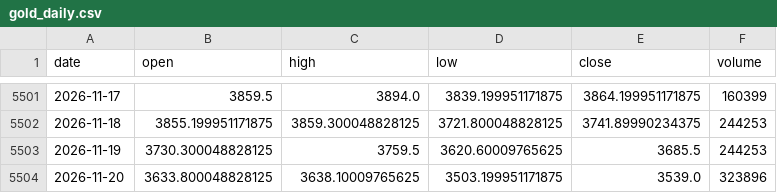
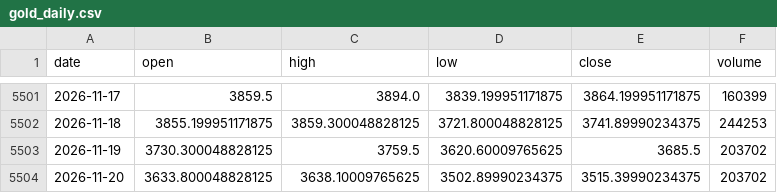
Before and after one commit to bess129/petcoke-forecaster, a CSV file: data/gold_daily.csv, drawn as a sheet; only a part is shown, gaps mark what is left out.

```diff
--- a/data/gold_daily.csv
+++ b/data/gold_daily.csv
@@ -5502,3 +5502,3 @@ date,open,high,low,close,volume
 2026-11-18,3855.199951171875,3859.300048828125,3721.800048828125,3741.89990234375,244253
-2026-11-19,3730.300048828125,3759.5,3620.60009765625,3685.5,244253
-2026-11-20,3633.800048828125,3638.10009765625,3503.199951171875,3539.0,323896
+2026-11-19,3730.300048828125,3759.5,3620.60009765625,3685.5,203702
+2026-11-20,3633.800048828125,3638.10009765625,3502.89990234375,3515.39990234375,203702
```
Also changed, not shown: data/news.csv, 4 other files.
